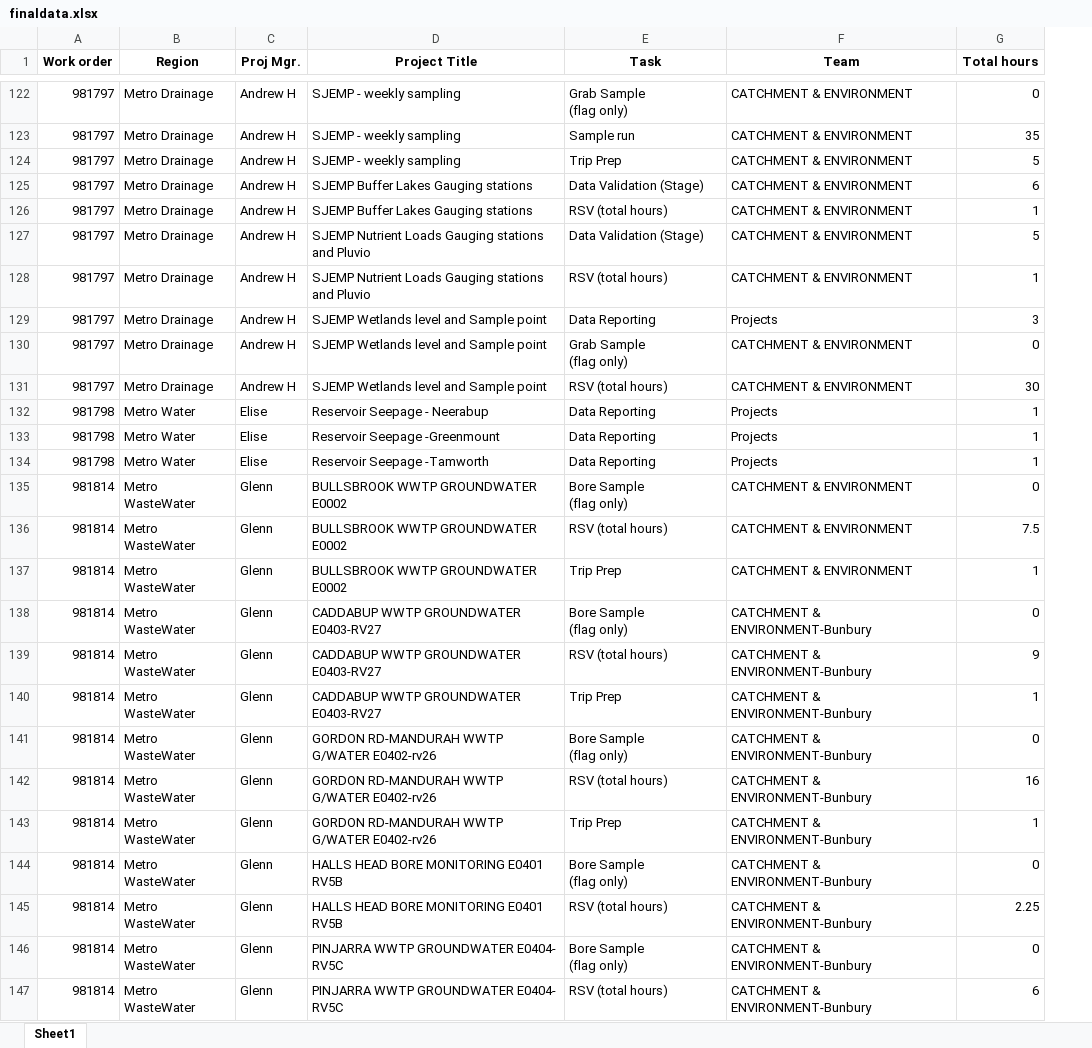
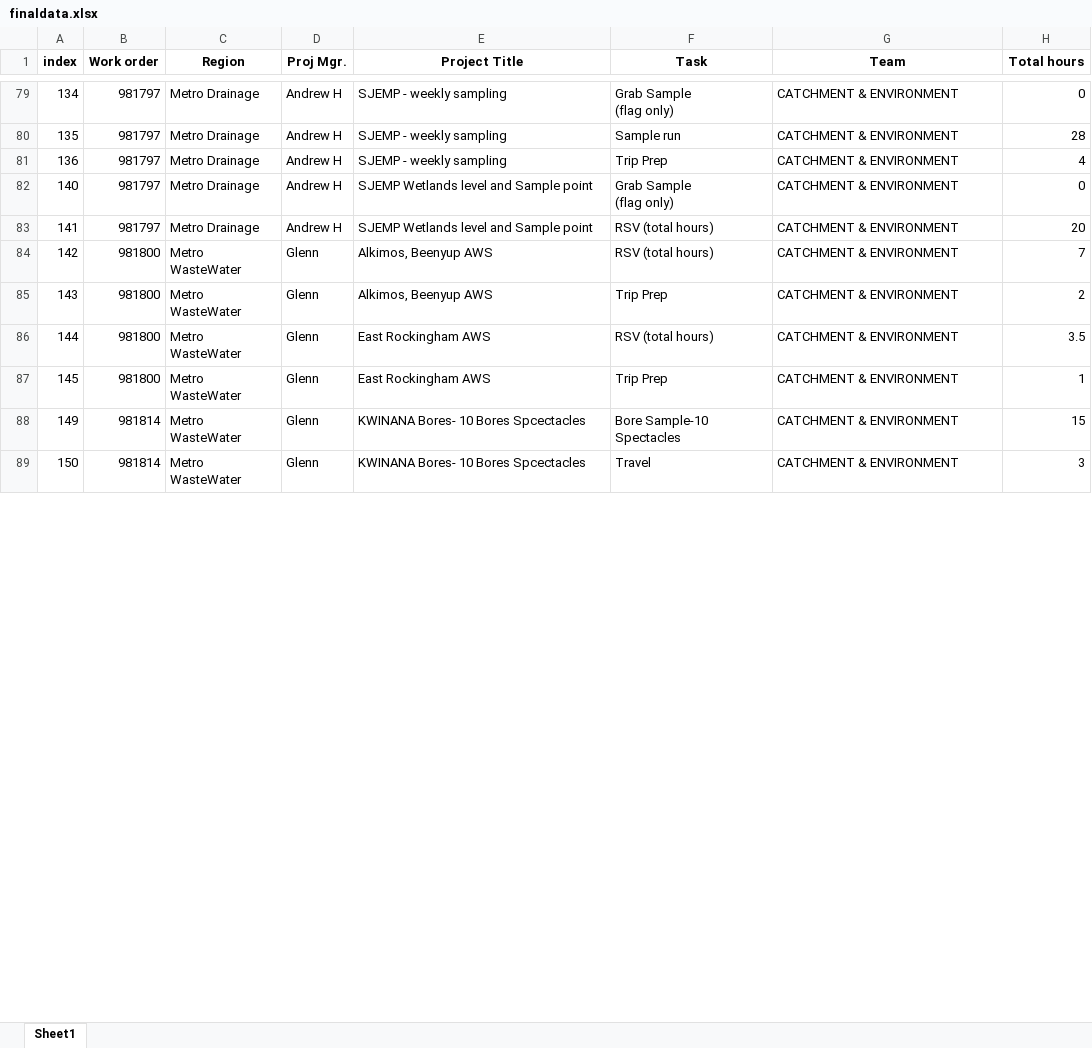
Before and after one commit to mhosseinf/Planning, an Excel workbook: resource/finaldata.xlsx, sheet Sheet1, drawn as a sheet; only a part is shown, gaps mark what is left out; values as stored, in another font and other column widths than the file's, no borders; removed rows and columns are numbered as before the commit, all else as after; ↵ is a line break in a cell; the diff covers the shown part only; the diff names each change by its address in the sheet, - before the commit and + after, or states it on an @@ line.

```diff
--- a/resource/finaldata.xlsx (sheet Sheet1)
+++ b/resource/finaldata.xlsx (sheet Sheet1)
+column A (index), rows 79-89: 134 | 135 | 136 | 140 | 141 | 142 | 143 | 144 | 145 | 149 | 150
-H80 (Total hours): 35
+H80 (Total hours): 28
-H81 (Total hours): 5
+H81 (Total hours): 4
-row 125: 981797 | Metro Drainage | Andrew H | SJEMP Buffer Lakes Gauging stations | Data Validation (Stage) | CATCHMENT & ENVIRONMENT | 6
-row 126: 981797 | Metro Drainage | Andrew H | SJEMP Buffer Lakes Gauging stations | RSV (total hours) | CATCHMENT & ENVIRONMENT | 1
-row 127: 981797 | Metro Drainage | Andrew H | SJEMP Nutrient Loads Gauging stations and Pluvio | Data Validation (Stage) | CATCHMENT & ENVIRONMENT | 5
-row 128: 981797 | Metro Drainage | Andrew H | SJEMP Nutrient Loads Gauging stations and Pluvio | RSV (total hours) | CATCHMENT & ENVIRONMENT | 1
-row 129: 981797 | Metro Drainage | Andrew H | SJEMP Wetlands level and Sample point | Data Reporting | Projects | 3
-H83 (Total hours): 30
+H83 (Total hours): 20
-row 132: 981798 | Metro Water | Elise | Reservoir Seepage - Neerabup | Data Reporting | Projects | 1
-row 133: 981798 | Metro Water | Elise | Reservoir Seepage -Greenmount | Data Reporting | Projects | 1
-row 134: 981798 | Metro Water | Elise | Reservoir Seepage -Tamworth | Data Reporting | Projects | 1
-row 135: 981814 | Metro WasteWater | Glenn | BULLSBROOK WWTP GROUNDWATER E0002 | Bore Sample ↵ (flag only) | CATCHMENT & ENVIRONMENT | 0
-B84:B85 (Work order): 981814
+B84:B85 (Work order): 981800
-E84:E85 (Project Title): BULLSBROOK WWTP GROUNDWATER E0002
+E84:E85 (Project Title): Alkimos, Beenyup AWS
-H84 (Total hours): 7.5
+H84 (Total hours): 7
-H85 (Total hours): 1
+H85 (Total hours): 2
-row 138: 981814 | Metro WasteWater | Glenn | CADDABUP WWTP GROUNDWATER E0403-RV27 | Bore Sample ↵ (flag only) | CATCHMENT & ENVIRONMENT-Bunbury | 0
-B86:B87 (Work order): 981814
+B86:B87 (Work order): 981800
-E86:E87 (Project Title): CADDABUP WWTP GROUNDWATER E0403-RV27
+E86:E87 (Project Title): East Rockingham AWS
-G86:G87 (Team): CATCHMENT & ENVIRONMENT-Bunbury
+G86:G87 (Team): CATCHMENT & ENVIRONMENT
-H86 (Total hours): 9
+H86 (Total hours): 3.5
-row 141: 981814 | Metro WasteWater | Glenn | GORDON RD-MANDURAH WWTP G/WATER E0402-rv26 | Bore Sample ↵ (flag only) | CATCHMENT & ENVIRONMENT-Bunbury | 0
-row 142: 981814 | Metro WasteWater | Glenn | GORDON RD-MANDURAH WWTP G/WATER E0402-rv26 | RSV (total hours) | CATCHMENT & ENVIRONMENT-Bunbury | 16
-row 143: 981814 | Metro WasteWater | Glenn | GORDON RD-MANDURAH WWTP G/WATER E0402-rv26 | Trip Prep | CATCHMENT & ENVIRONMENT-Bunbury | 1
-E88:E89 (Project Title): HALLS HEAD BORE MONITORING E0401 ↵ RV5B
+E88:E89 (Project Title): KWINANA Bores- 10 Bores Spcectacles
-F88 (Task): Bore Sample ↵ (flag only)
+F88 (Task): Bore Sample-10 Spectacles
-G88:G89 (Team): CATCHMENT & ENVIRONMENT-Bunbury
+G88:G89 (Team): CATCHMENT & ENVIRONMENT
-H88 (Total hours): 0
+H88 (Total hours): 15
-F89 (Task): RSV (total hours)
+F89 (Task): Travel
-H89 (Total hours): 2.25
+H89 (Total hours): 3
-row 146: 981814 | Metro WasteWater | Glenn | PINJARRA WWTP GROUNDWATER E0404- RV5C | Bore Sample ↵ (flag only) | CATCHMENT & ENVIRONMENT-Bunbury | 0
-row 147: 981814 | Metro WasteWater | Glenn | PINJARRA WWTP GROUNDWATER E0404- RV5C | RSV (total hours) | CATCHMENT & ENVIRONMENT-Bunbury | 6
```
Also changed, not shown: 47 added rows, 197 removed rows and 20 edited cells elsewhere in this sheet, 2 other files.
